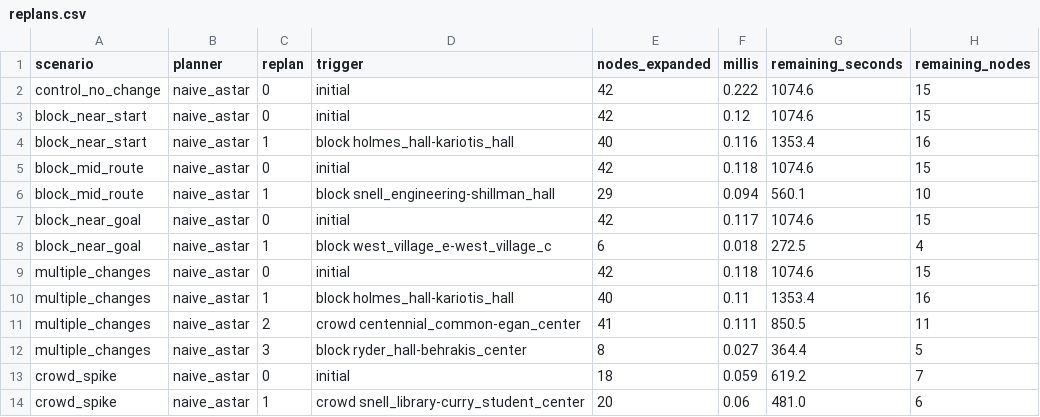
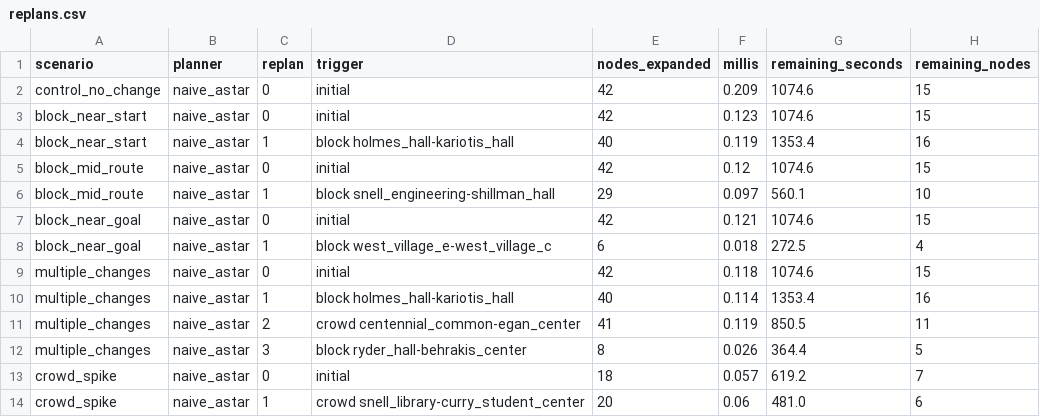
Before and after one commit to jasdeepsinghcs/CS4100-Nav-Project, a CSV file: campus-routing/results/replans.csv, drawn as a sheet.

```diff
--- a/campus-routing/results/replans.csv
+++ b/campus-routing/results/replans.csv
@@ -1,14 +1,14 @@
 scenario,planner,replan,trigger,nodes_expanded,millis,remaining_seconds,remaining_nodes
-control_no_change,naive_astar,0,initial,42,0.222,1074.6,15
-block_near_start,naive_astar,0,initial,42,0.12,1074.6,15
-block_near_start,naive_astar,1,block holmes_hall-kariotis_hall,40,0.116,1353.4,16
-block_mid_route,naive_astar,0,initial,42,0.118,1074.6,15
-block_mid_route,naive_astar,1,block snell_engineering-shillman_hall,29,0.094,560.1,10
-block_near_goal,naive_astar,0,initial,42,0.117,1074.6,15
+control_no_change,naive_astar,0,initial,42,0.209,1074.6,15
+block_near_start,naive_astar,0,initial,42,0.123,1074.6,15
+block_near_start,naive_astar,1,block holmes_hall-kariotis_hall,40,0.119,1353.4,16
+block_mid_route,naive_astar,0,initial,42,0.12,1074.6,15
+block_mid_route,naive_astar,1,block snell_engineering-shillman_hall,29,0.097,560.1,10
+block_near_goal,naive_astar,0,initial,42,0.121,1074.6,15
 block_near_goal,naive_astar,1,block west_village_e-west_village_c,6,0.018,272.5,4
 multiple_changes,naive_astar,0,initial,42,0.118,1074.6,15
-multiple_changes,naive_astar,1,block holmes_hall-kariotis_hall,40,0.11,1353.4,16
-multiple_changes,naive_astar,2,crowd centennial_common-egan_center,41,0.111,850.5,11
-multiple_changes,naive_astar,3,block ryder_hall-behrakis_center,8,0.027,364.4,5
-crowd_spike,naive_astar,0,initial,18,0.059,619.2,7
+multiple_changes,naive_astar,1,block holmes_hall-kariotis_hall,40,0.114,1353.4,16
+multiple_changes,naive_astar,2,crowd centennial_common-egan_center,41,0.119,850.5,11
+multiple_changes,naive_astar,3,block ryder_hall-behrakis_center,8,0.026,364.4,5
+crowd_spike,naive_astar,0,initial,18,0.057,619.2,7
 crowd_spike,naive_astar,1,crowd snell_library-curry_student_center,20,0.06,481.0,6
```
Also changed, not shown: campus-routing/results/summary.csv, 3 other files.
